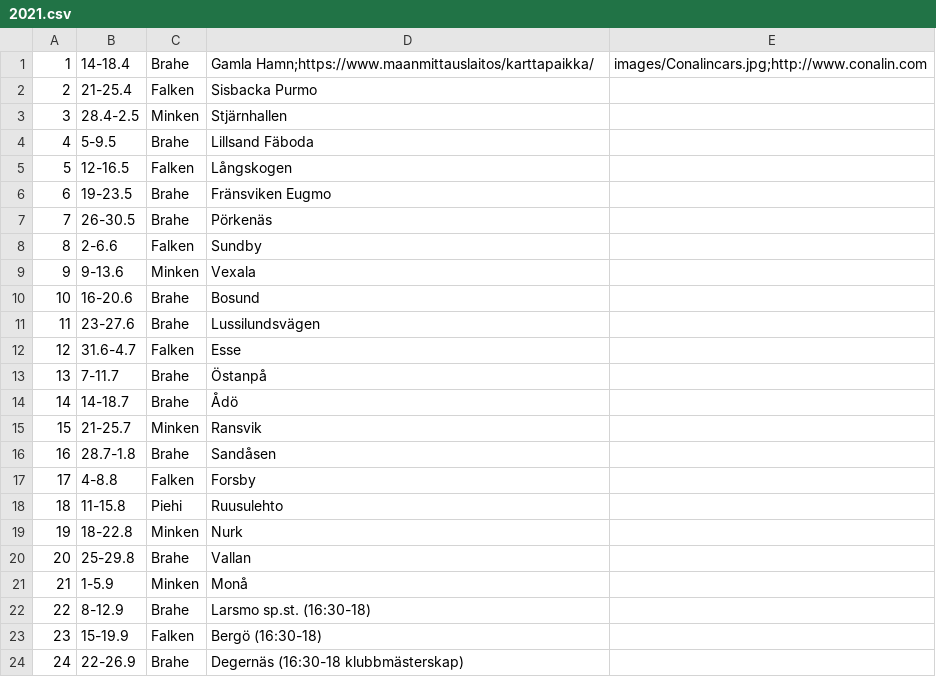
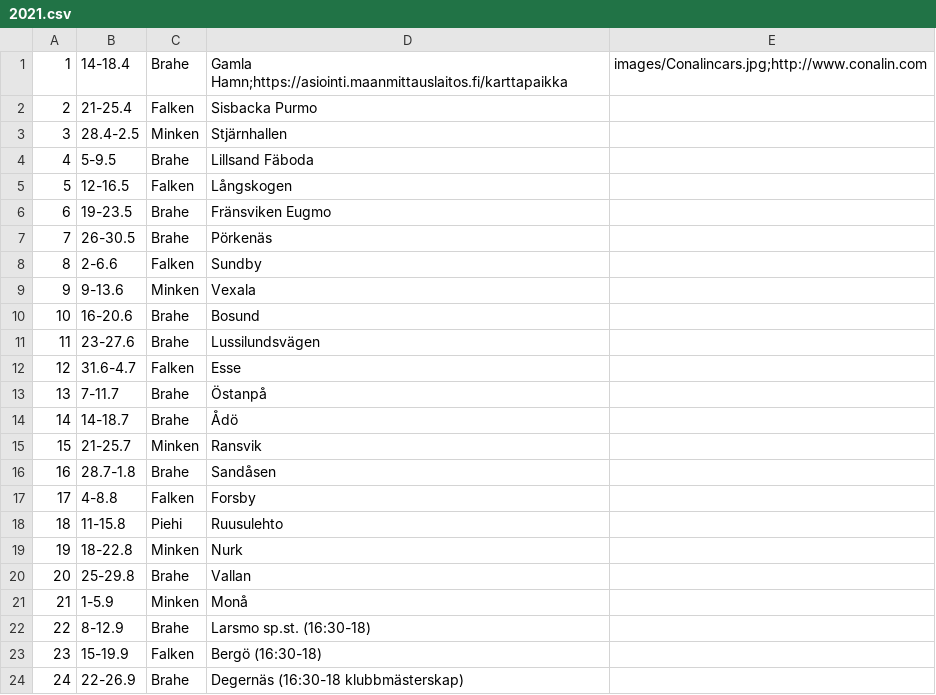
Before and after one commit to minkenol/website, a CSV file: program/2021.csv, drawn as a sheet.

Commit message:
Update 2021.csv

```diff
--- a/program/2021.csv
+++ b/program/2021.csv
@@ -1,2 +1,2 @@
- 1,  14-18.4,   Brahe, Gamla Hamn;https://www.maanmittauslaitos/karttapaikka/,    images/Conalincars.jpg;http://www.conalin.com
+ 1,  14-18.4,   Brahe, Gamla Hamn;https://asiointi.maanmittauslaitos.fi/karttapaikka,    images/Conalincars.jpg;http://www.conalin.com
  2,  21-25.4,   Falken, Sisbacka Purmo ,
```
